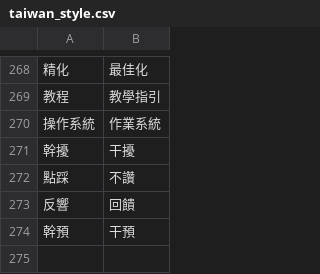
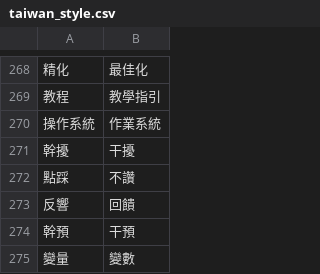
Before and after one commit to bohachu/taiwan_language, a CSV file: taiwan_style.csv, drawn as a sheet; only a part is shown, gaps mark what is left out.

Commit message:
Update taiwan_style.csv

```diff
--- a/taiwan_style.csv
+++ b/taiwan_style.csv
@@ -274 +274,2 @@
 幹預,干預
+變量,變數
```
